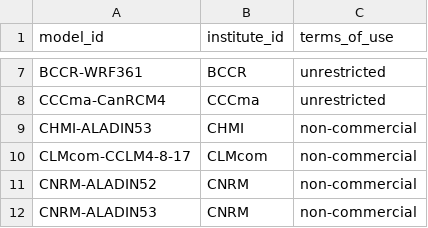
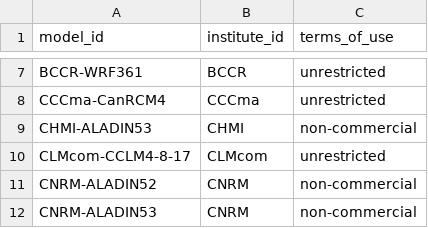
Before and after one commit to WCRP-CORDEX/cordex-cmip5, a CSV file: CORDEX_RCMs_ToU.csv, drawn as a sheet; only a part is shown, gaps mark what is left out.

Commit message:
update after master cordex file changes

```diff
--- a/CORDEX_RCMs_ToU.csv
+++ b/CORDEX_RCMs_ToU.csv
@@ -9,3 +9,3 @@ CCCma-CanRCM4, CCCma, unrestricted
 CHMI-ALADIN53, CHMI, non-commercial
-CLMcom-CCLM4-8-17, CLMcom, non-commercial
+CLMcom-CCLM4-8-17, CLMcom, unrestricted
 CNRM-ALADIN52, CNRM, non-commercial
```
Also changed, not shown: 4 other files.
